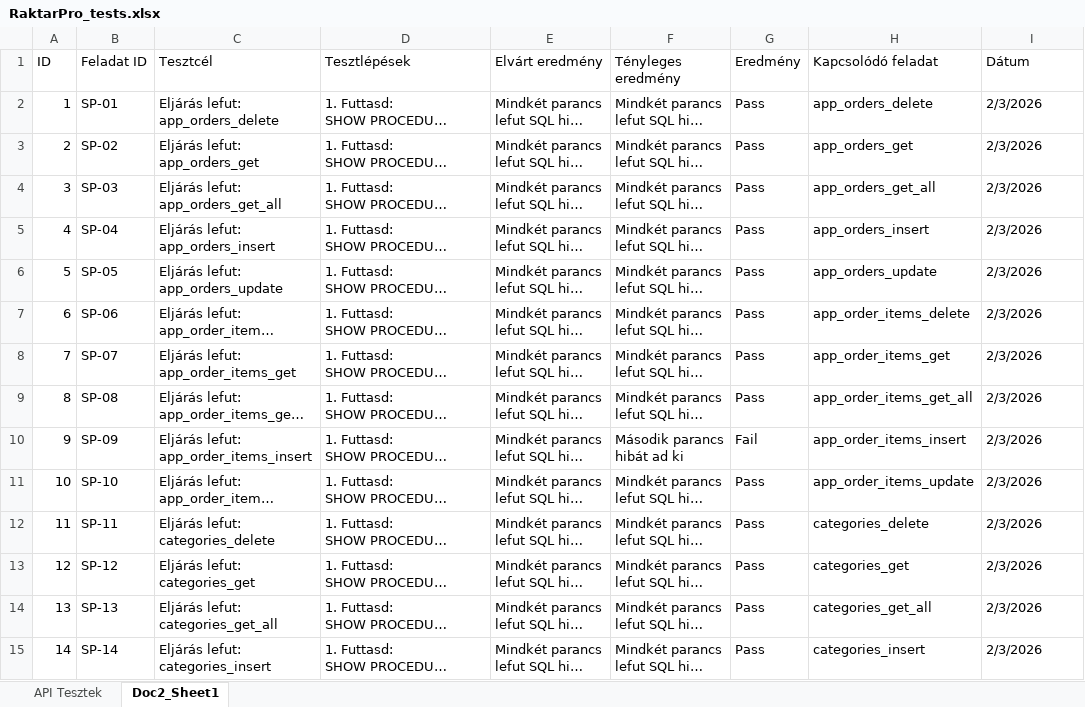
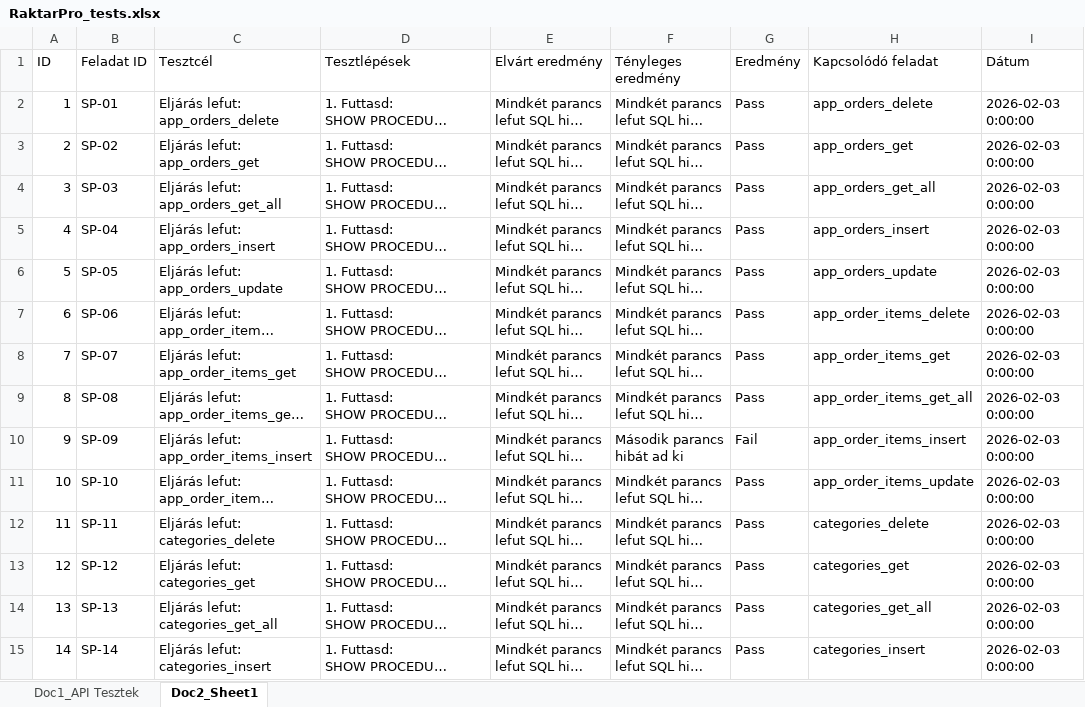
Before and after one commit to raktarshop/RaktarPro-git, an Excel workbook: docs/RaktarPro_tests.xlsx, sheet Doc2_Sheet1, drawn as a sheet; only a part is shown; long unchanged cells end in …; values as stored, in another font and other column widths than the file's, no cell formats; the diff covers the shown part only; the diff names each change by its address in the sheet, - before the commit and + after, or states it on an @@ line.

```diff
--- a/docs/RaktarPro_tests.xlsx (sheet Doc2_Sheet1)
+++ b/docs/RaktarPro_tests.xlsx (sheet Doc2_Sheet1)
-sheet tab: API Tesztek
+sheet tab: Doc1_API Tesztek
-I2:I15 (Dátum): 2/3/2026
+I2:I15 (Dátum): 2026-02-03 0:00:00
```
Also changed, not shown: 121 edited cells elsewhere in this sheet, sheet Doc1_API Tesztek, cell formats.
